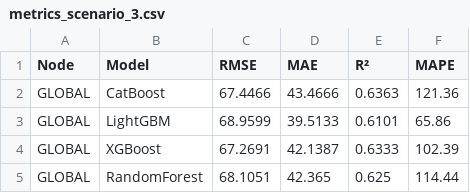
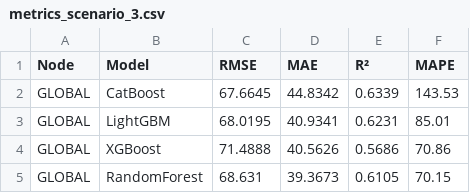
Before and after one commit to adithyarhm/proyek-akhir-d3tk-v2, a CSV file: outputs/metrics_scenario_3.csv, drawn as a sheet.

```diff
--- a/outputs/metrics_scenario_3.csv
+++ b/outputs/metrics_scenario_3.csv
@@ -1,5 +1,5 @@
 Node,Model,RMSE,MAE,R²,MAPE
-GLOBAL,CatBoost,67.4466,43.4666,0.6363,121.36
-GLOBAL,LightGBM,68.9599,39.5133,0.6101,65.86
-GLOBAL,XGBoost,67.2691,42.1387,0.6333,102.39
-GLOBAL,RandomForest,68.1051,42.365,0.625,114.44
+GLOBAL,CatBoost,67.6645,44.8342,0.6339,143.53
+GLOBAL,LightGBM,68.0195,40.9341,0.6231,85.01
+GLOBAL,XGBoost,71.4888,40.5626,0.5686,70.86
+GLOBAL,RandomForest,68.631,39.3673,0.6105,70.15
```
Also changed, not shown: outputs/metrics_scenario_1.csv, outputs/metrics_scenario_2.csv, 19 other files.
